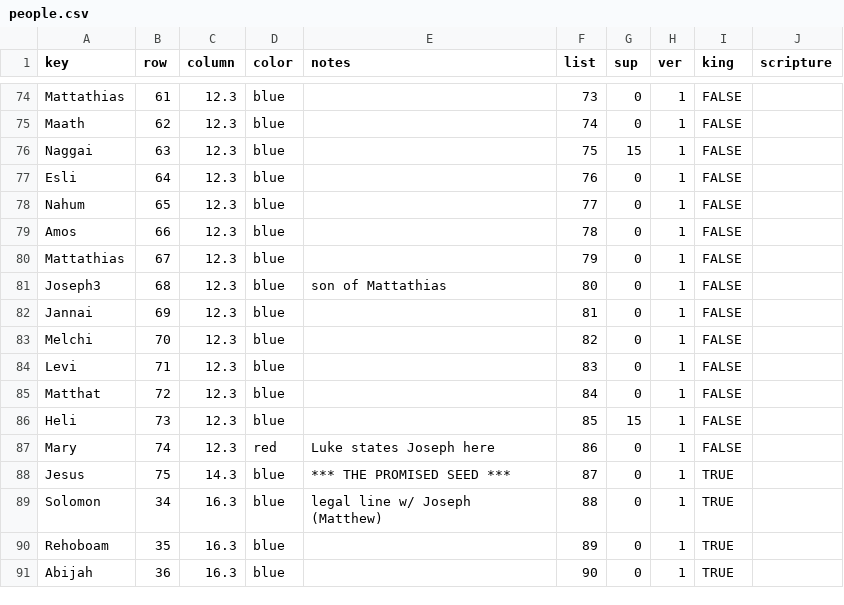
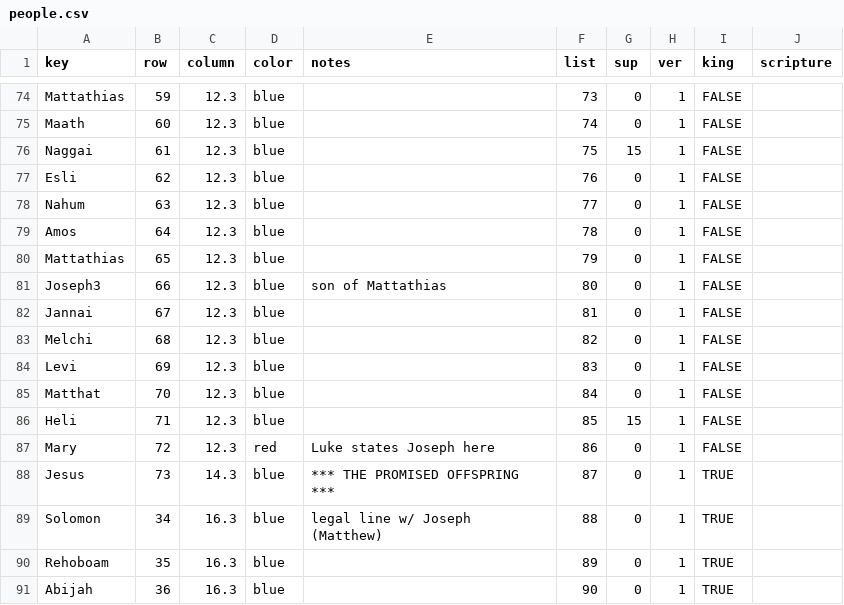
Before and after one commit to kreier/promised-offspring, a CSV file: db/people.csv, drawn as a sheet; only a part is shown, gaps mark what is left out; the diff covers the shown part only; the diff names each change by its address in the sheet, - before the commit and + after, or states it on an @@ line.

```diff
--- a/db/people.csv
+++ b/db/people.csv
-B74 (row): 61
+B74 (row): 59
-B75 (row): 62
+B75 (row): 60
-B76 (row): 63
+B76 (row): 61
-B77 (row): 64
+B77 (row): 62
-B78 (row): 65
+B78 (row): 63
-B79 (row): 66
+B79 (row): 64
-B80 (row): 67
+B80 (row): 65
-B81 (row): 68
+B81 (row): 66
-B82 (row): 69
+B82 (row): 67
-B83 (row): 70
+B83 (row): 68
-B84 (row): 71
+B84 (row): 69
-B85 (row): 72
+B85 (row): 70
-B86 (row): 73
+B86 (row): 71
-B87 (row): 74
+B87 (row): 72
-B88 (row): 75
+B88 (row): 73
-E88 (notes): *** THE PROMISED SEED ***
+E88 (notes): *** THE PROMISED OFFSPRING ***
```
Also changed, not shown: 13 added rows, 1 removed row and 46 edited cells elsewhere in this file, db/children.csv, db/dictionary_en.csv, 5 other files.
